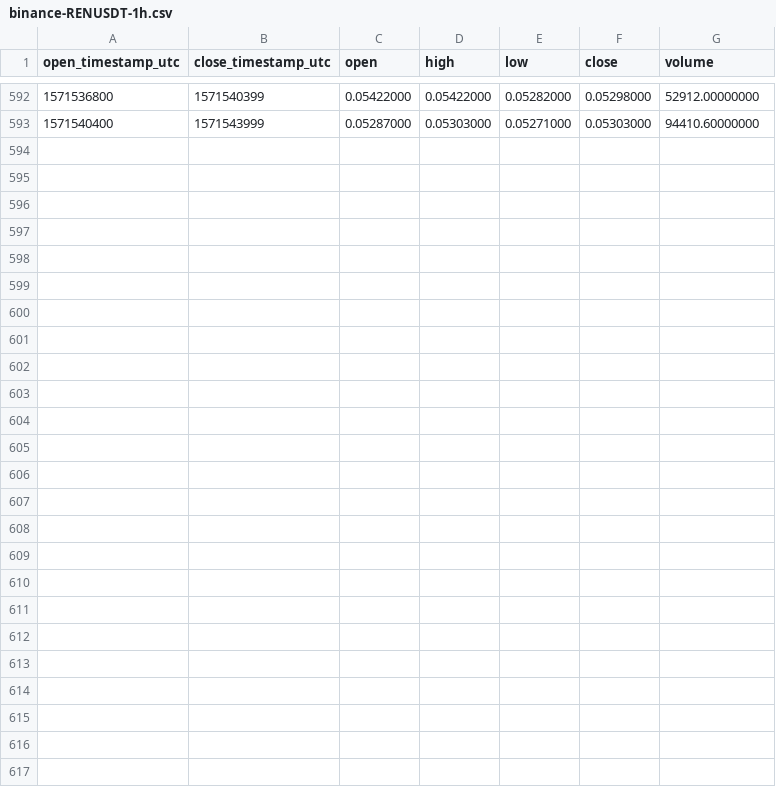
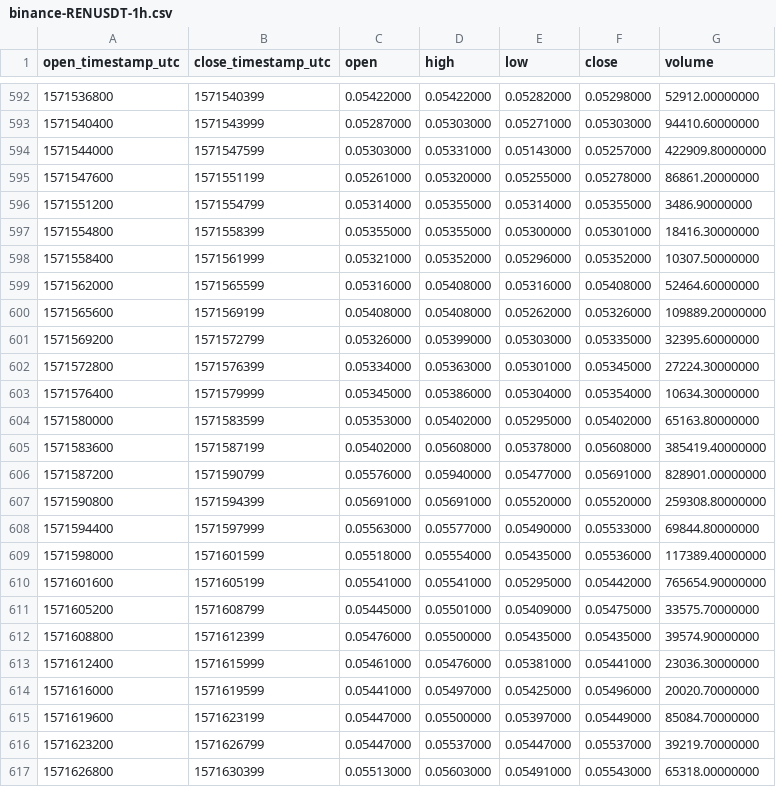
Before and after one commit to cryptobigbro/binance-RENUSDT, a CSV file: binance-RENUSDT-1h.csv, drawn as a sheet; only a part is shown, gaps mark what is left out; the diff names each change by its address in the sheet, - before the commit and + after, or states it on an @@ line.

Commit message:
Update OHLCV data.

```diff
--- a/binance-RENUSDT-1h.csv
+++ b/binance-RENUSDT-1h.csv
+row 594: 1571544000 | 1571547599 | 0.05303000 | 0.05331000 | 0.05143000 | 0.05257000 | 422909.80000000
+row 595: 1571547600 | 1571551199 | 0.05261000 | 0.05320000 | 0.05255000 | 0.05278000 | 86861.20000000
+row 596: 1571551200 | 1571554799 | 0.05314000 | 0.05355000 | 0.05314000 | 0.05355000 | 3486.90000000
+row 597: 1571554800 | 1571558399 | 0.05355000 | 0.05355000 | 0.05300000 | 0.05301000 | 18416.30000000
+row 598: 1571558400 | 1571561999 | 0.05321000 | 0.05352000 | 0.05296000 | 0.05352000 | 10307.50000000
+row 599: 1571562000 | 1571565599 | 0.05316000 | 0.05408000 | 0.05316000 | 0.05408000 | 52464.60000000
+row 600: 1571565600 | 1571569199 | 0.05408000 | 0.05408000 | 0.05262000 | 0.05326000 | 109889.20000000
+row 601: 1571569200 | 1571572799 | 0.05326000 | 0.05399000 | 0.05303000 | 0.05335000 | 32395.60000000
+row 602: 1571572800 | 1571576399 | 0.05334000 | 0.05363000 | 0.05301000 | 0.05345000 | 27224.30000000
+row 603: 1571576400 | 1571579999 | 0.05345000 | 0.05386000 | 0.05304000 | 0.05354000 | 10634.30000000
+row 604: 1571580000 | 1571583599 | 0.05353000 | 0.05402000 | 0.05295000 | 0.05402000 | 65163.80000000
+row 605: 1571583600 | 1571587199 | 0.05402000 | 0.05608000 | 0.05378000 | 0.05608000 | 385419.40000000
+row 606: 1571587200 | 1571590799 | 0.05576000 | 0.05940000 | 0.05477000 | 0.05691000 | 828901.00000000
+row 607: 1571590800 | 1571594399 | 0.05691000 | 0.05691000 | 0.05520000 | 0.05520000 | 259308.80000000
+row 608: 1571594400 | 1571597999 | 0.05563000 | 0.05577000 | 0.05490000 | 0.05533000 | 69844.80000000
+row 609: 1571598000 | 1571601599 | 0.05518000 | 0.05554000 | 0.05435000 | 0.05536000 | 117389.40000000
+row 610: 1571601600 | 1571605199 | 0.05541000 | 0.05541000 | 0.05295000 | 0.05442000 | 765654.90000000
+row 611: 1571605200 | 1571608799 | 0.05445000 | 0.05501000 | 0.05409000 | 0.05475000 | 33575.70000000
+row 612: 1571608800 | 1571612399 | 0.05476000 | 0.05500000 | 0.05435000 | 0.05435000 | 39574.90000000
+row 613: 1571612400 | 1571615999 | 0.05461000 | 0.05476000 | 0.05381000 | 0.05441000 | 23036.30000000
+row 614: 1571616000 | 1571619599 | 0.05441000 | 0.05497000 | 0.05425000 | 0.05496000 | 20020.70000000
+row 615: 1571619600 | 1571623199 | 0.05447000 | 0.05500000 | 0.05397000 | 0.05449000 | 85084.70000000
+row 616: 1571623200 | 1571626799 | 0.05447000 | 0.05537000 | 0.05447000 | 0.05537000 | 39219.70000000
+row 617: 1571626800 | 1571630399 | 0.05513000 | 0.05603000 | 0.05491000 | 0.05543000 | 65318.00000000
```
Also changed, not shown: binance-RENUSDT-1d.csv, 1 other file.
